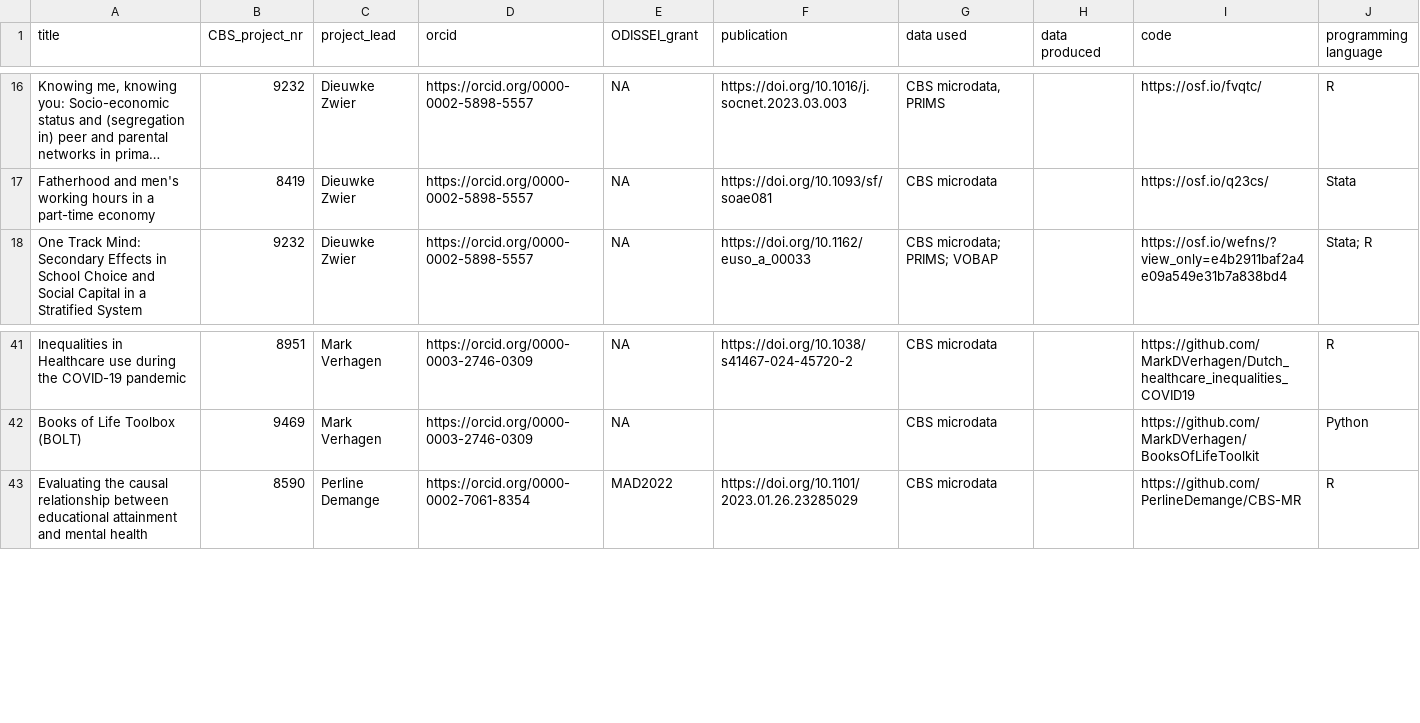
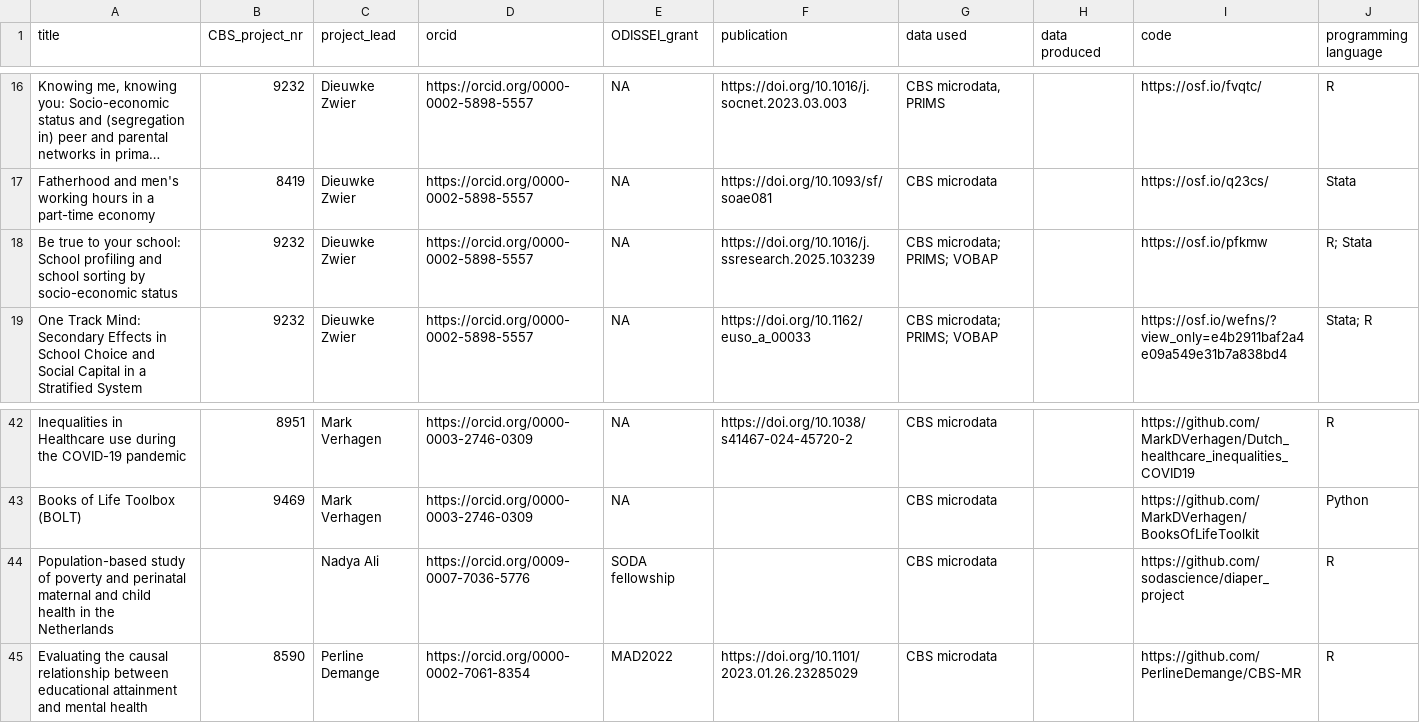
Before and after one commit to odissei-data/ODISSEI-code-library, a CSV file: _data/cbs.csv, drawn as a sheet; only a part is shown, gaps mark what is left out; long unchanged cells end in …; the diff names each change by its address in the sheet, - before the commit and + after, or states it on an @@ line.

Commit message:
Added 2 CBS projects

```diff
--- a/_data/cbs.csv
+++ b/_data/cbs.csv
+row 18: Be true to your school: School profiling and school sorting by socio-economic status | 9232 | Dieuwke Zwier | https://orcid.org/0000-0002-5898-5557 | NA | https://doi.org/10.1016/j.ssresearch.2025.103239 | CBS microdata; PRIMS; VOBAP |  | https://osf.io/pfkmw | R; Stata
+row 44: Population-based study of poverty and perinatal maternal and child health in the Netherlands |  | Nadya Ali | https://orcid.org/0009-0007-7036-5776 | SODA fellowship |  | CBS microdata |  | https://github.com/sodascience/diaper_project | R
```
